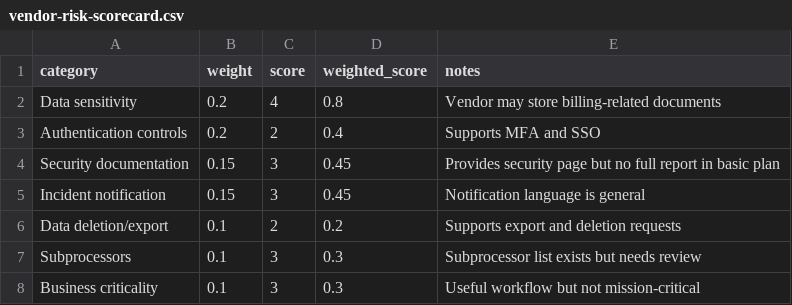
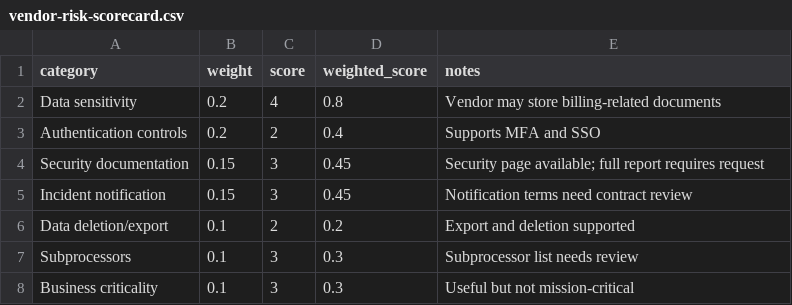
Before and after one commit to JarthurLabs/Security-Policy-Procedure-Pack, a CSV file: data/vendor-risk-scorecard.csv, drawn as a sheet.

```diff
--- a/data/vendor-risk-scorecard.csv
+++ b/data/vendor-risk-scorecard.csv
@@ -3,6 +3,6 @@ Data sensitivity,0.2,4,0.8,Vendor may store billing-related documents
 Authentication controls,0.2,2,0.4,Supports MFA and SSO
-Security documentation,0.15,3,0.45,Provides security page but no full report in basic plan
-Incident notification,0.15,3,0.45,Notification language is general
-Data deletion/export,0.1,2,0.2,Supports export and deletion requests
-Subprocessors,0.1,3,0.3,Subprocessor list exists but needs review
-Business criticality,0.1,3,0.3,Useful workflow but not mission-critical
+Security documentation,0.15,3,0.45,Security page available; full report requires request
+Incident notification,0.15,3,0.45,Notification terms need contract review
+Data deletion/export,0.1,2,0.2,Export and deletion supported
+Subprocessors,0.1,3,0.3,Subprocessor list needs review
+Business criticality,0.1,3,0.3,Useful but not mission-critical
```
Also changed, not shown: data/risk-register.csv, 45 other files.
